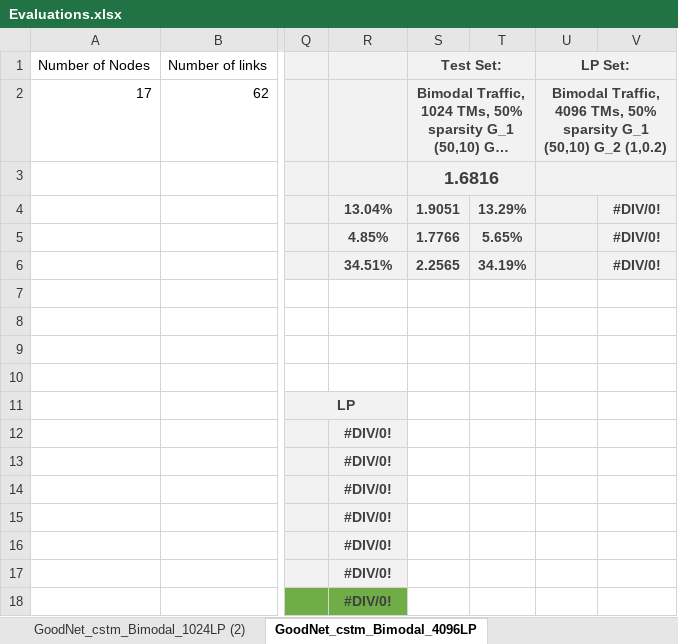
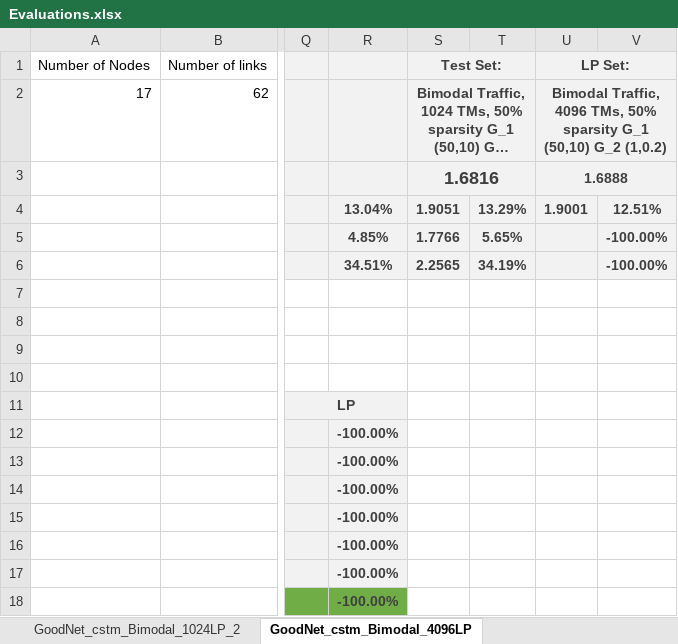
Before and after one commit to idoyehe/hybrid_routing_KNERUL, an Excel workbook: Smart_Nodes_Routing/Evaluations.xlsx, sheet GoodNet_cstm_Bimodal_4096LP, drawn as a sheet; only a part is shown, gaps mark what is left out; long unchanged cells end in …; values as stored, in another font and other column widths than the file's, no borders; charts and pictures not drawn; the diff names each change by its address in the sheet, - before the commit and + after, or states it on an @@ line.

Commit message:
goodNet

```diff
--- a/Smart_Nodes_Routing/Evaluations.xlsx (sheet GoodNet_cstm_Bimodal_4096LP)
+++ b/Smart_Nodes_Routing/Evaluations.xlsx (sheet GoodNet_cstm_Bimodal_4096LP)
-sheet tab: GoodNet_cstm_Bimodal_1024LP (2)
+sheet tab: GoodNet_cstm_Bimodal_1024LP_2
-U3: (empty)
+U3: 1.6888
-U4: (empty)
+U4: 1.9001
-V4: #DIV/0!
+V4: 12.51%
-V5:V6: #DIV/0!
+V5:V6: -100.00%
-R12:R18: #DIV/0!
+R12:R18: -100.00%
```
Also changed, not shown: sheet Claranet_cstm_bimodal_4096LP, charts or pictures, 2 other files.
